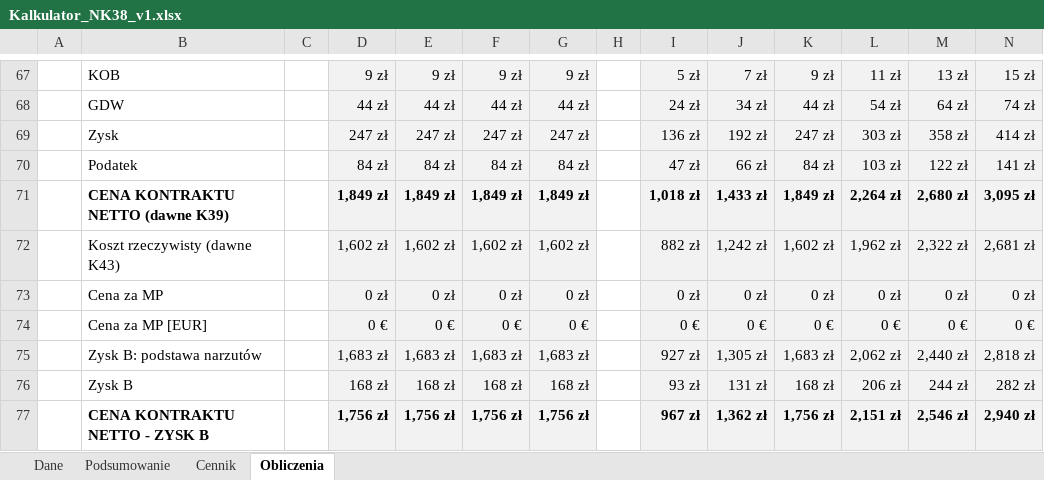
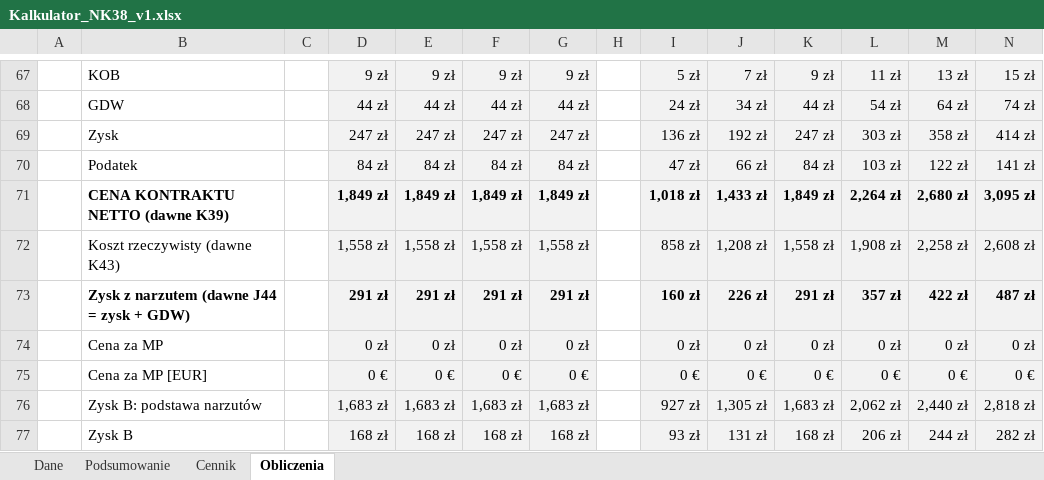
Before and after one commit to stan719/adobeee1, an Excel workbook: kalkulator-nk38/Kalkulator_NK38_v1.xlsx, sheet Obliczenia, drawn as a sheet; only a part is shown, gaps mark what is left out; the shorter side is filled out with more unchanged rows; values as stored, in another font and other column widths than the file's, no borders; the diff names each change by its address in the sheet, - before the commit and + after, or states it on an @@ line.

```diff
--- a/kalkulator-nk38/Kalkulator_NK38_v1.xlsx (sheet Obliczenia)
+++ b/kalkulator-nk38/Kalkulator_NK38_v1.xlsx (sheet Obliczenia)
-D72: 1,602 zł
+D72: 1,558 zł
-E72: 1,602 zł
+E72: 1,558 zł
-F72: 1,602 zł
+F72: 1,558 zł
-G72: 1,602 zł
+G72: 1,558 zł
-I72: 882 zł
+I72: 858 zł
-J72: 1,242 zł
+J72: 1,208 zł
-K72: 1,602 zł
+K72: 1,558 zł
-L72: 1,962 zł
+L72: 1,908 zł
-M72: 2,322 zł
+M72: 2,258 zł
-N72: 2,681 zł
+N72: 2,608 zł
+row 73:  | Zysk z narzutem (dawne J44 = zysk + GDW) |  | 291 zł | 291 zł | 291 zł | 291 zł |  | 160 zł | 226 zł | 291 zł | 357 zł | 422 zł | 487 zł
```
Also changed, not shown: sheet Podsumowanie, formulas that keep their value, kalkulator-nk38/Kalkulator_NK38_v1_przyklad_KRK.xlsx, kalkulator-nk38/Kalkulator_NK38_v1_przyklad_WAW.xlsx, 7 other files.
